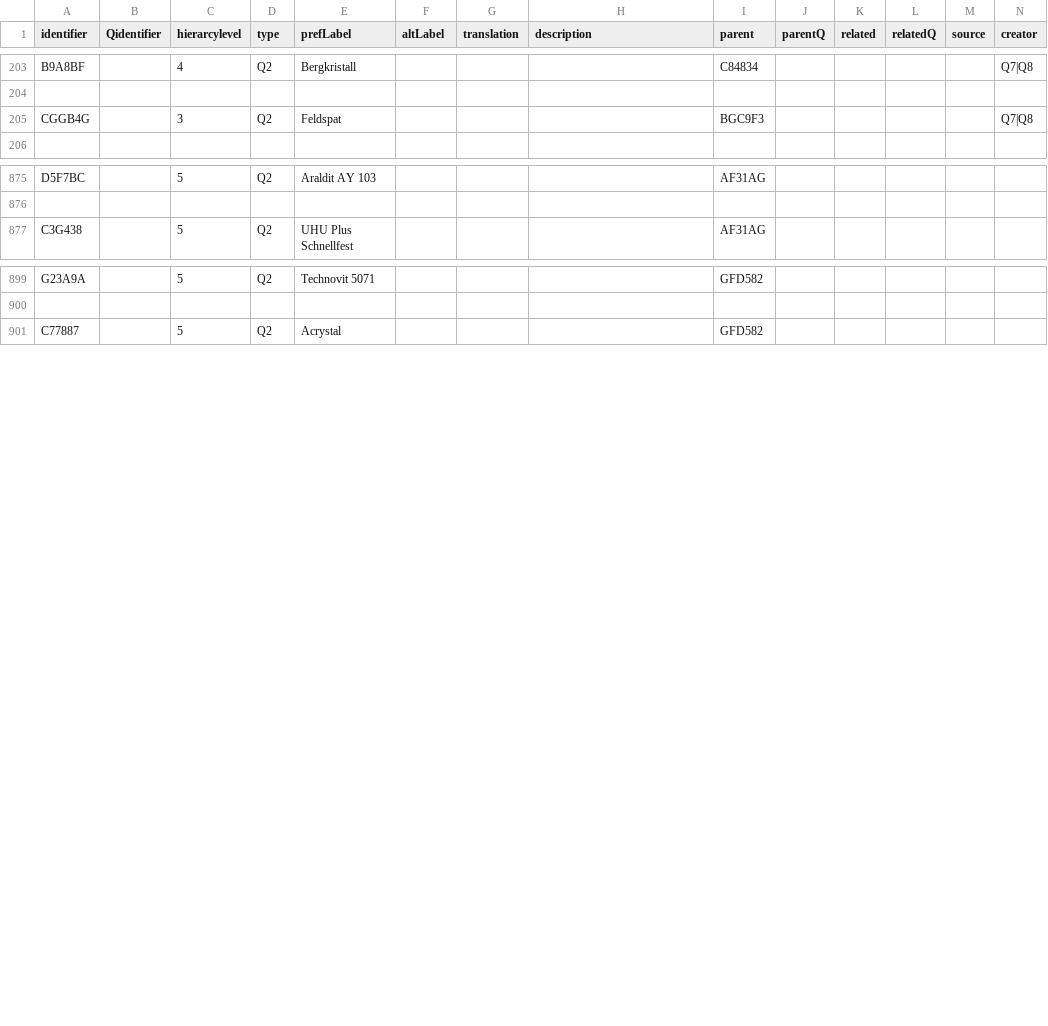
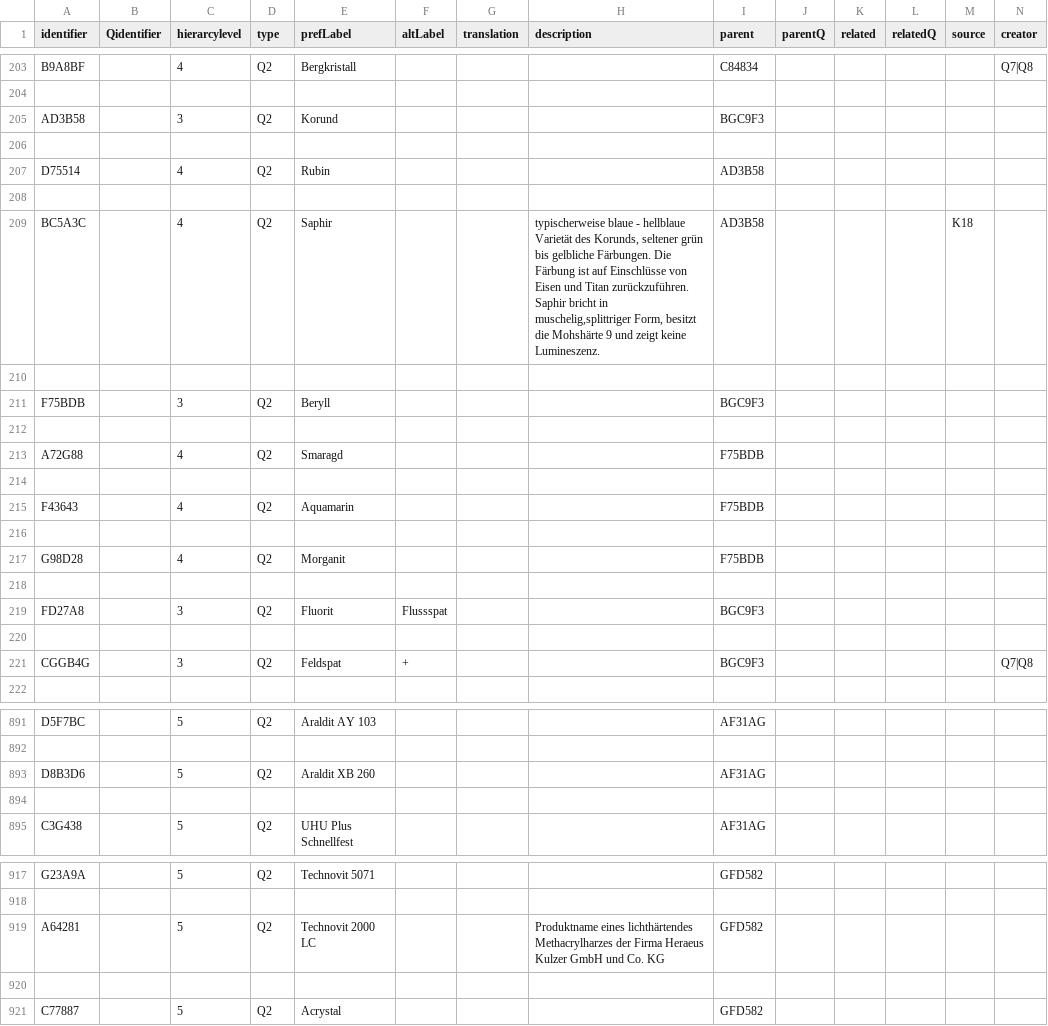
Before and after one commit to LasseMempel/RestSkos-pages, a CSV file: skosifyCSV/fixedData.csv, drawn as a sheet; only a part is shown, gaps mark what is left out; addresses are those after the commit; rows hold the shown columns only; the diff covers the shown part only; the diff names each change by its address in the sheet, - before the commit and + after, or states it on an @@ line.

```diff
--- a/skosifyCSV/fixedData.csv
+++ b/skosifyCSV/fixedData.csv
+row 205: AD3B58 |  | 3 | Q2 | Korund |  |  |  | BGC9F3
+row 206: (empty)
+row 207: D75514 |  | 4 | Q2 | Rubin |  |  |  | AD3B58
+row 208: (empty)
+row 209: BC5A3C |  | 4 | Q2 | Saphir |  |  | typischerweise blaue - hellblaue Varietät des Korunds, seltener grün bis gelbliche Färbungen. Die Färbung ist auf Einschlüsse von Eisen und Titan zurückzuführen. Saphir bricht in muschelig,splittriger Form, besitzt die Mohshärte 9 und zeigt keine Lumineszenz. | AD3B58 |  |  |  | K18
+row 210: (empty)
+row 211: F75BDB |  | 3 | Q2 | Beryll |  |  |  | BGC9F3
+row 212: (empty)
+row 213: A72G88 |  | 4 | Q2 | Smaragd |  |  |  | F75BDB
+row 214: (empty)
+row 215: F43643 |  | 4 | Q2 | Aquamarin |  |  |  | F75BDB
+row 216: (empty)
+row 217: G98D28 |  | 4 | Q2 | Morganit |  |  |  | F75BDB
+row 218: (empty)
+row 219: FD27A8 |  | 3 | Q2 | Fluorit | Flussspat |  |  | BGC9F3
+row 220: (empty)
-F221 (altLabel): (empty)
+F221 (altLabel): +
+row 893: D8B3D6 |  | 5 | Q2 | Araldit XB 260 |  |  |  | AF31AG
+row 894: (empty)
+row 919: A64281 |  | 5 | Q2 | Technovit 2000 LC |  |  | Produktname eines lichthärtendes Methacrylharzes der Firma Heraeus Kulzer GmbH und Co. KG | GFD582
+row 920: (empty)
```
Also changed, not shown: 12 added rows and 4 edited cells elsewhere in this file, skosifyCSV/data.csv, 1 other file.
